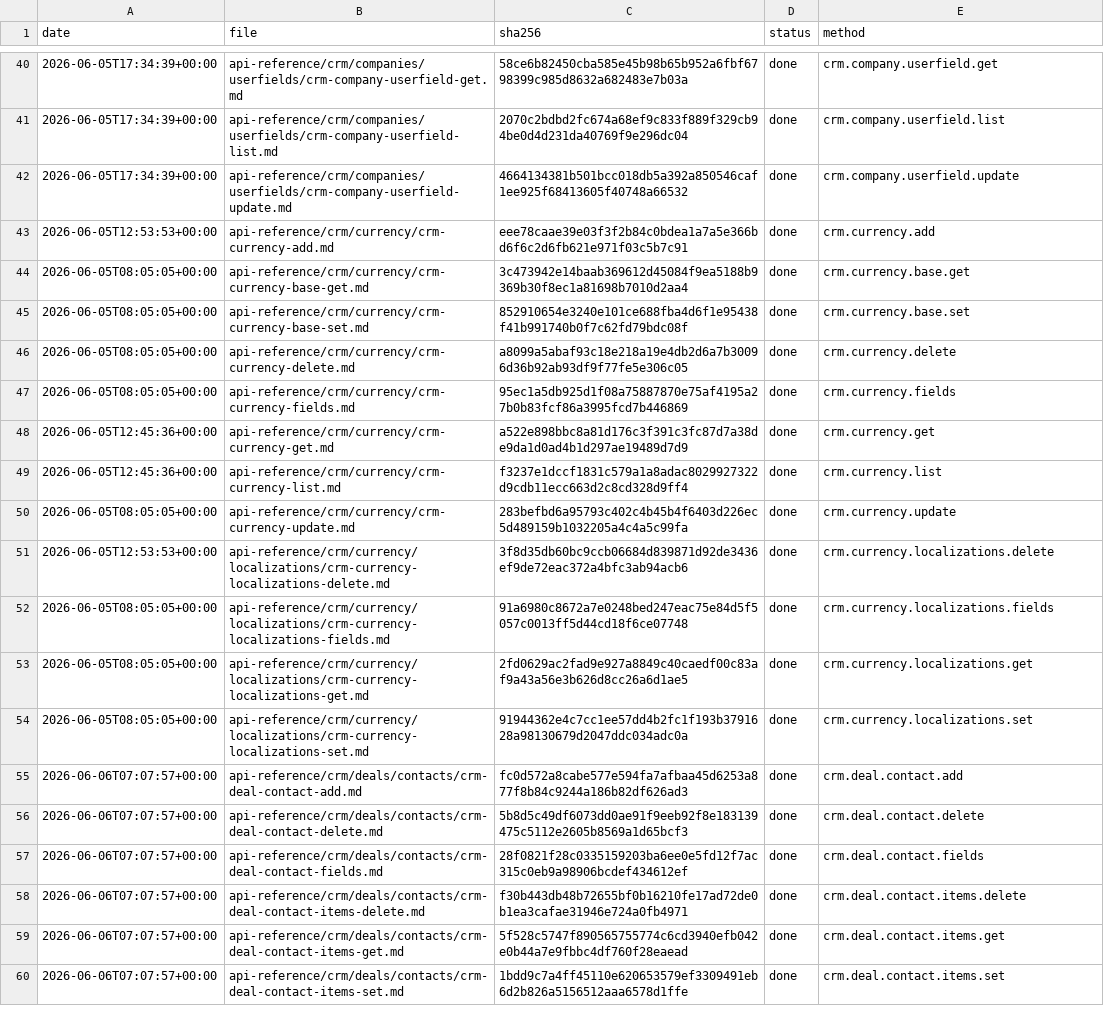
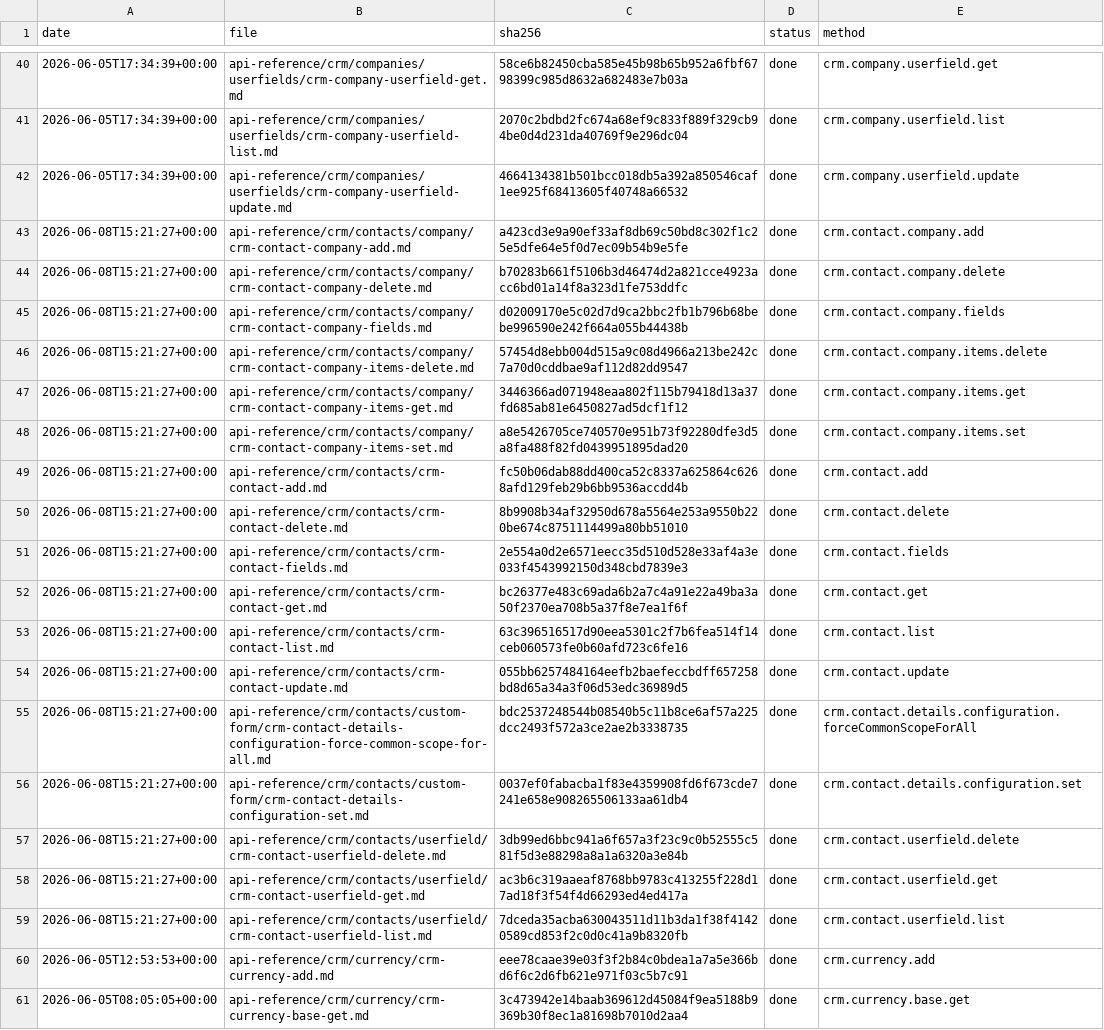
Before and after one commit to IgorShevchik/b24-rest-docs, a TSV file: .actualize/ledger.tsv, drawn as a sheet; only a part is shown, gaps mark what is left out; the shorter side is filled out with more unchanged rows.

```diff
--- a/.actualize/ledger.tsv
+++ b/.actualize/ledger.tsv
@@ -42,2 +42,19 @@ date	file	sha256	status	method
 2026-06-05T17:34:39+00:00	api-reference/crm/companies/userfields/crm-company-userfield-update.md	4664134381b501bcc018db5a392a850546caf1ee925f68413605f40748a66532	done	crm.company.userfield.update
+2026-06-08T15:21:27+00:00	api-reference/crm/contacts/company/crm-contact-company-add.md	a423cd3e9a90ef33af8db69c50bd8c302f1c25e5dfe64e5f0d7ec09b54b9e5fe	done	crm.contact.company.add
+2026-06-08T15:21:27+00:00	api-reference/crm/contacts/company/crm-contact-company-delete.md	b70283b661f5106b3d46474d2a821cce4923acc6bd01a14f8a323d1fe753ddfc	done	crm.contact.company.delete
+2026-06-08T15:21:27+00:00	api-reference/crm/contacts/company/crm-contact-company-fields.md	d02009170e5c02d7d9ca2bbc2fb1b796b68bebe996590e242f664a055b44438b	done	crm.contact.company.fields
+2026-06-08T15:21:27+00:00	api-reference/crm/contacts/company/crm-contact-company-items-delete.md	57454d8ebb004d515a9c08d4966a213be242c7a70d0cddbae9af112d82dd9547	done	crm.contact.company.items.delete
+2026-06-08T15:21:27+00:00	api-reference/crm/contacts/company/crm-contact-company-items-get.md	3446366ad071948eaa802f115b79418d13a37fd685ab81e6450827ad5dcf1f12	done	crm.contact.company.items.get
+2026-06-08T15:21:27+00:00	api-reference/crm/contacts/company/crm-contact-company-items-set.md	a8e5426705ce740570e951b73f92280dfe3d5a8fa488f82fd0439951895dad20	done	crm.contact.company.items.set
+2026-06-08T15:21:27+00:00	api-reference/crm/contacts/crm-contact-add.md	fc50b06dab88dd400ca52c8337a625864c6268afd129feb29b6bb9536accdd4b	done	crm.contact.add
+2026-06-08T15:21:27+00:00	api-reference/crm/contacts/crm-contact-delete.md	8b9908b34af32950d678a5564e253a9550b220be674c8751114499a80bb51010	done	crm.contact.delete
+2026-06-08T15:21:27+00:00	api-reference/crm/contacts/crm-contact-fields.md	2e554a0d2e6571eecc35d510d528e33af4a3e033f4543992150d348cbd7839e3	done	crm.contact.fields
+2026-06-08T15:21:27+00:00	api-reference/crm/contacts/crm-contact-get.md	bc26377e483c69ada6b2a7c4a91e22a49ba3a50f2370ea708b5a37f8e7ea1f6f	done	crm.contact.get
+2026-06-08T15:21:27+00:00	api-reference/crm/contacts/crm-contact-list.md	63c396516517d90eea5301c2f7b6fea514f14ceb060573fe0b60afd723c6fe16	done	crm.contact.list
+2026-06-08T15:21:27+00:00	api-reference/crm/contacts/crm-contact-update.md	055bb6257484164eefb2baefeccbdff657258bd8d65a34a3f06d53edc36989d5	done	crm.contact.update
+2026-06-08T15:21:27+00:00	api-reference/crm/contacts/custom-form/crm-contact-details-configuration-force-common-scope-for-all.md	bdc2537248544b08540b5c11b8ce6af57a225dcc2493f572a3ce2ae2b3338735	done	crm.contact.details.configuration.forceCommonScopeForAll
+2026-06-08T15:21:27+00:00	api-reference/crm/contacts/custom-form/crm-contact-details-configuration-set.md	0037ef0fabacba1f83e4359908fd6f673cde7241e658e908265506133aa61db4	done	crm.contact.details.configuration.set
+2026-06-08T15:21:27+00:00	api-reference/crm/contacts/userfield/crm-contact-userfield-delete.md	3db99ed6bbc941a6f657a3f23c9c0b52555c581f5d3e88298a8a1a6320a3e84b	done	crm.contact.userfield.delete
+2026-06-08T15:21:27+00:00	api-reference/crm/contacts/userfield/crm-contact-userfield-get.md	ac3b6c319aaeaf8768bb9783c413255f228d17ad18f3f54f4d66293ed4ed417a	done	crm.contact.userfield.get
+2026-06-08T15:21:27+00:00	api-reference/crm/contacts/userfield/crm-contact-userfield-list.md	7dceda35acba630043511d11b3da1f38f41420589cd853f2c0d0c41a9b8320fb	done	crm.contact.userfield.list
 2026-06-05T12:53:53+00:00	api-reference/crm/currency/crm-currency-add.md	eee78caae39e03f3f2b84c0bdea1a7a5e366bd6f6c2d6fb621e971f03c5b7c91	done	crm.currency.add
```
Also changed, not shown: 17 other files.
